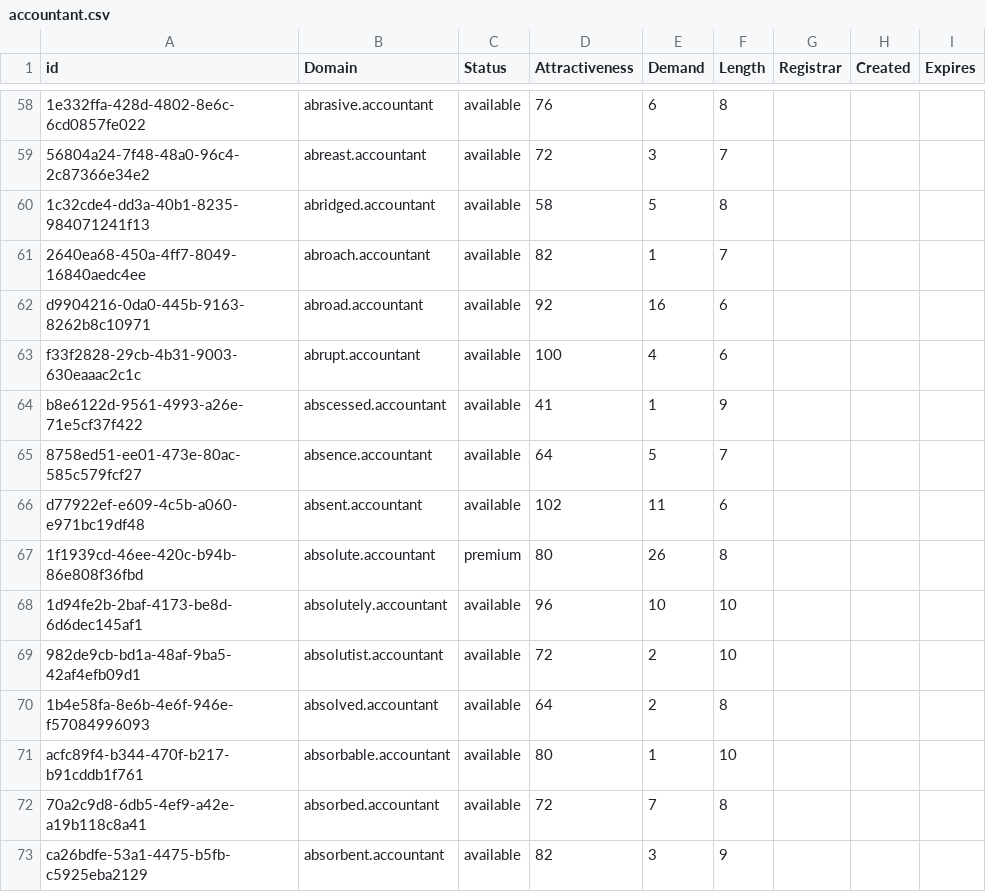
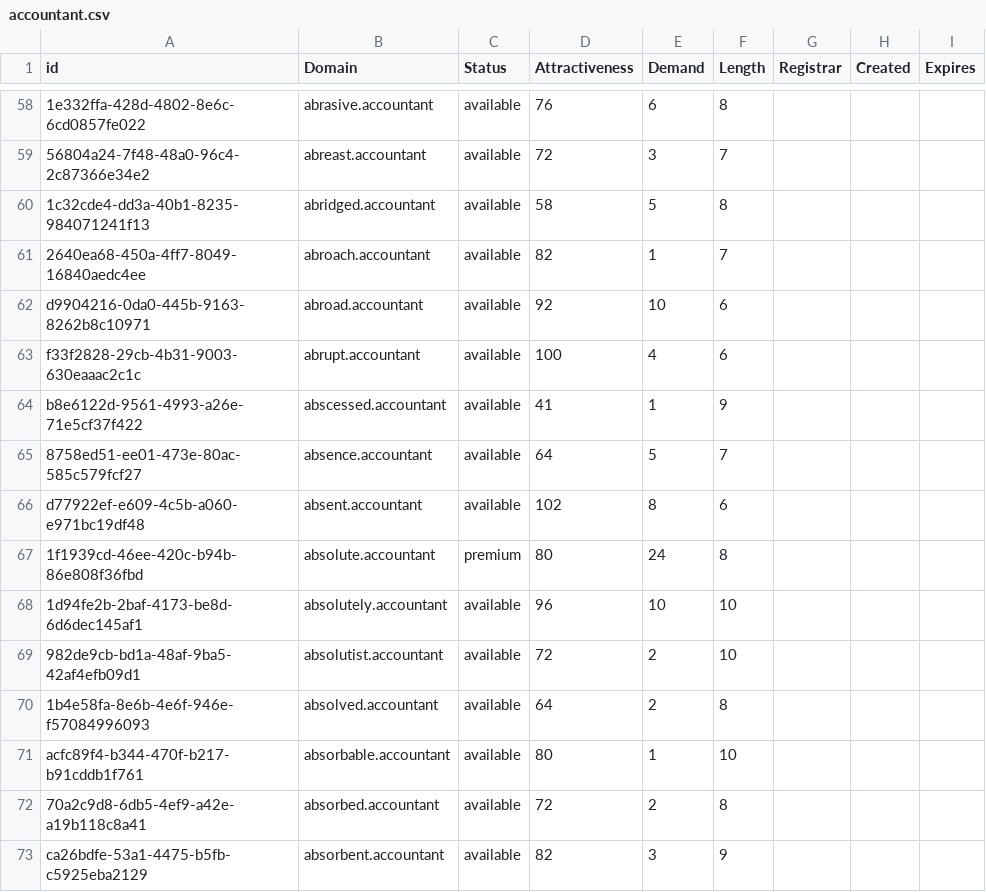
Before and after one commit to UniqueDomains/accountant-oneword-domains, a CSV file: accountant.csv, drawn as a sheet; only a part is shown, gaps mark what is left out; the diff covers the shown part only; the diff names each change by its address in the sheet, - before the commit and + after, or states it on an @@ line.

Commit message:
Domains update

```diff
--- a/accountant.csv
+++ b/accountant.csv
-E62 (Demand): 16
+E62 (Demand): 10
-E66 (Demand): 11
+E66 (Demand): 8
-E67 (Demand): 26
+E67 (Demand): 24
-E72 (Demand): 7
+E72 (Demand): 2
```
Also changed, not shown: 45 edited cells elsewhere in this file, 2 other files.
